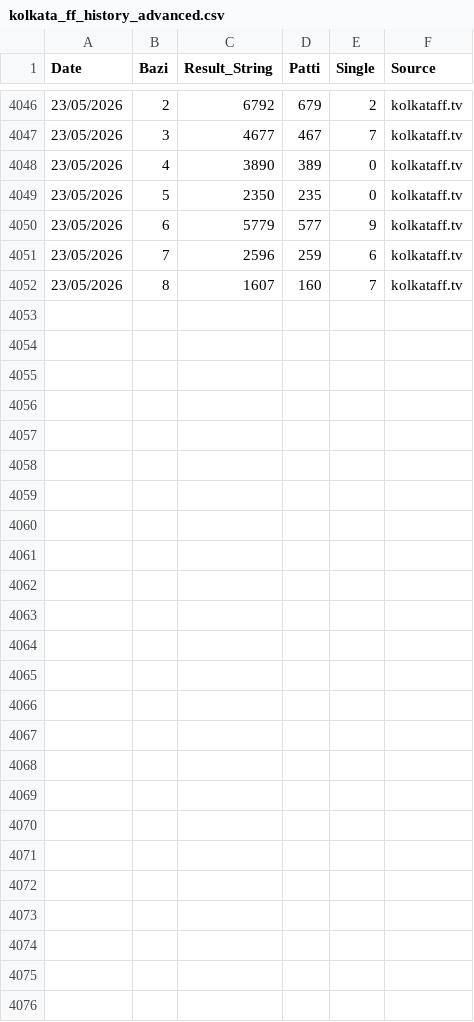
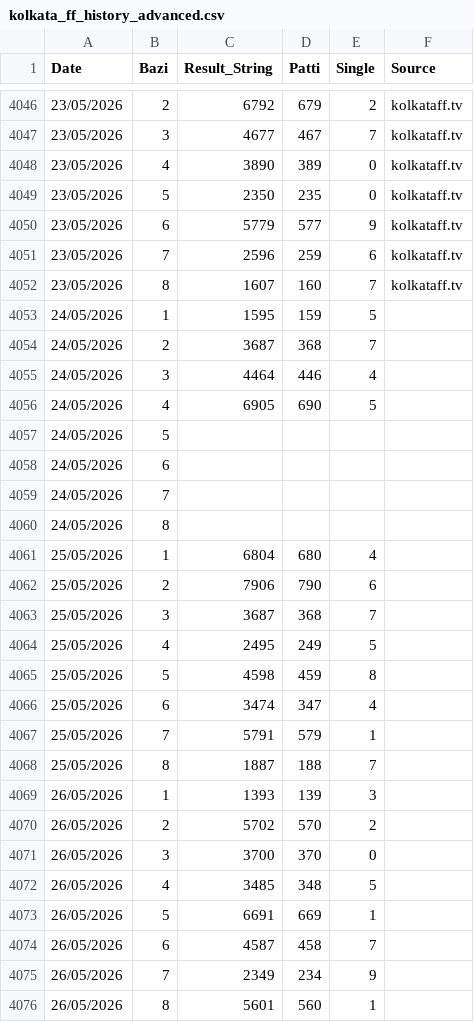
Before and after one commit to recipe192877-byte/kolkata-ff-bot, a CSV file: kolkata_ff_history_advanced.csv, drawn as a sheet; only a part is shown, gaps mark what is left out.

Commit message:
Auto-sync latest data for kolkata_ff_history_advanced.csv

```diff
--- a/kolkata_ff_history_advanced.csv
+++ b/kolkata_ff_history_advanced.csv
@@ -4052 +4052,25 @@ Date,Bazi,Result_String,Patti,Single,Source
 23/05/2026,8,1607,160,7,kolkataff.tv
+24/05/2026,1,1595,159,5,
+24/05/2026,2,3687,368,7,
+24/05/2026,3,4464,446,4,
+24/05/2026,4,6905,690,5,
+24/05/2026,5,,,,
+24/05/2026,6,,,,
+24/05/2026,7,,,,
+24/05/2026,8,,,,
+25/05/2026,1,6804,680,4,
+25/05/2026,2,7906,790,6,
+25/05/2026,3,3687,368,7,
+25/05/2026,4,2495,249,5,
+25/05/2026,5,4598,459,8,
+25/05/2026,6,3474,347,4,
+25/05/2026,7,5791,579,1,
+25/05/2026,8,1887,188,7,
+26/05/2026,1,1393,139,3,
+26/05/2026,2,5702,570,2,
+26/05/2026,3,3700,370,0,
+26/05/2026,4,3485,348,5,
+26/05/2026,5,6691,669,1,
+26/05/2026,6,4587,458,7,
+26/05/2026,7,2349,234,9,
+26/05/2026,8,5601,560,1,
```
